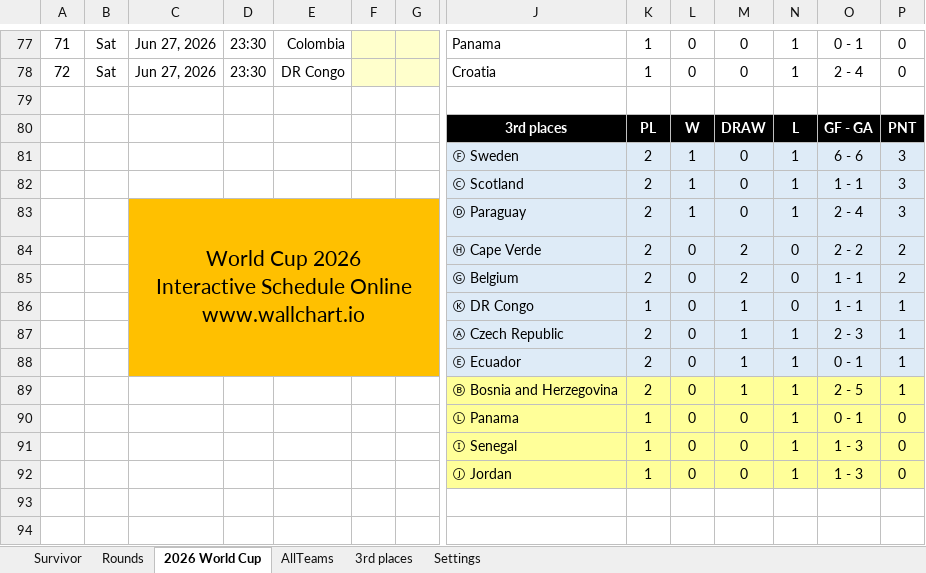
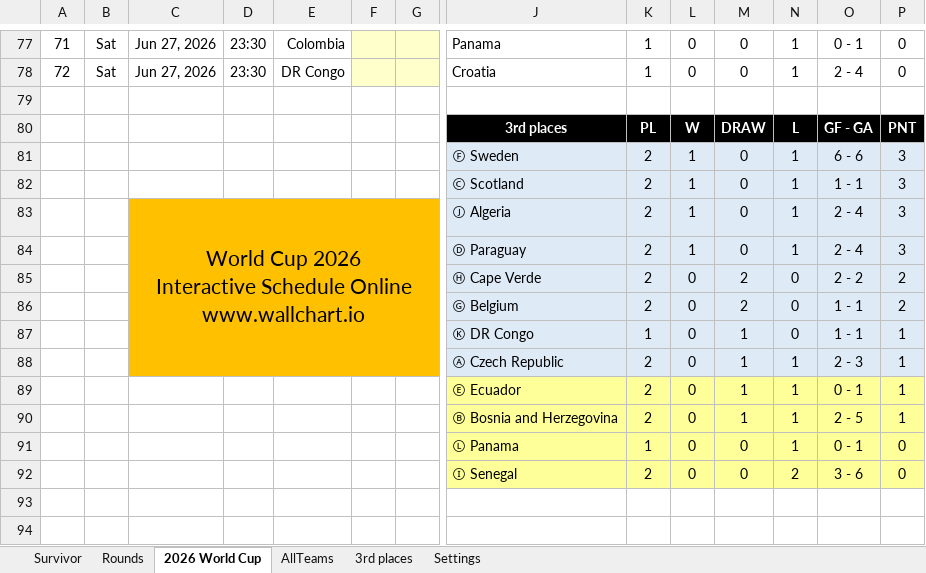
Before and after one commit to rylanp/rylanp.github.io, an Excel workbook: docs/worldcup.xlsx, sheet 2026 World Cup, drawn as a sheet; only a part is shown, gaps mark what is left out; values as stored, in another font and other column widths than the file's, no borders; charts and pictures and conditional formats not drawn; removed rows and columns are numbered as before the commit, all else as after; rows hold the shown columns only; the diff covers the shown part only; the diff names each change by its address in the sheet, - before the commit and + after, or states it on an @@ line.

```diff
--- a/docs/worldcup.xlsx (sheet 2026 World Cup)
+++ b/docs/worldcup.xlsx (sheet 2026 World Cup)
-C83:G88 merged
+C83:G88 merged
-J83: Ⓓ Paraguay
+J83: Ⓙ Algeria
+row 84:  |  |  |  |  |  |  | Ⓓ Paraguay | 2 | 1 | 0 | 1 | 2 - 4 | 3
-C89:G89 fill: #FFC000
+C89:G89 fill: none
-J89:P89 fill: #DEEBF7
+J89:P89 fill: #FFFF99
-K92: 1
+K92: 2
-N92: 1
+N92: 2
-O92: 1 - 3
+O92: 3 - 6
-row 92:  |  |  |  |  |  |  | Ⓙ Jordan | 1 | 0 | 0 | 1 | 1 - 3 | 0
```
Also changed, not shown: 40 edited cells elsewhere in this sheet, sheet Rounds, sheet 3rd places, formulas that keep their value, public/worldcup.xlsx.
